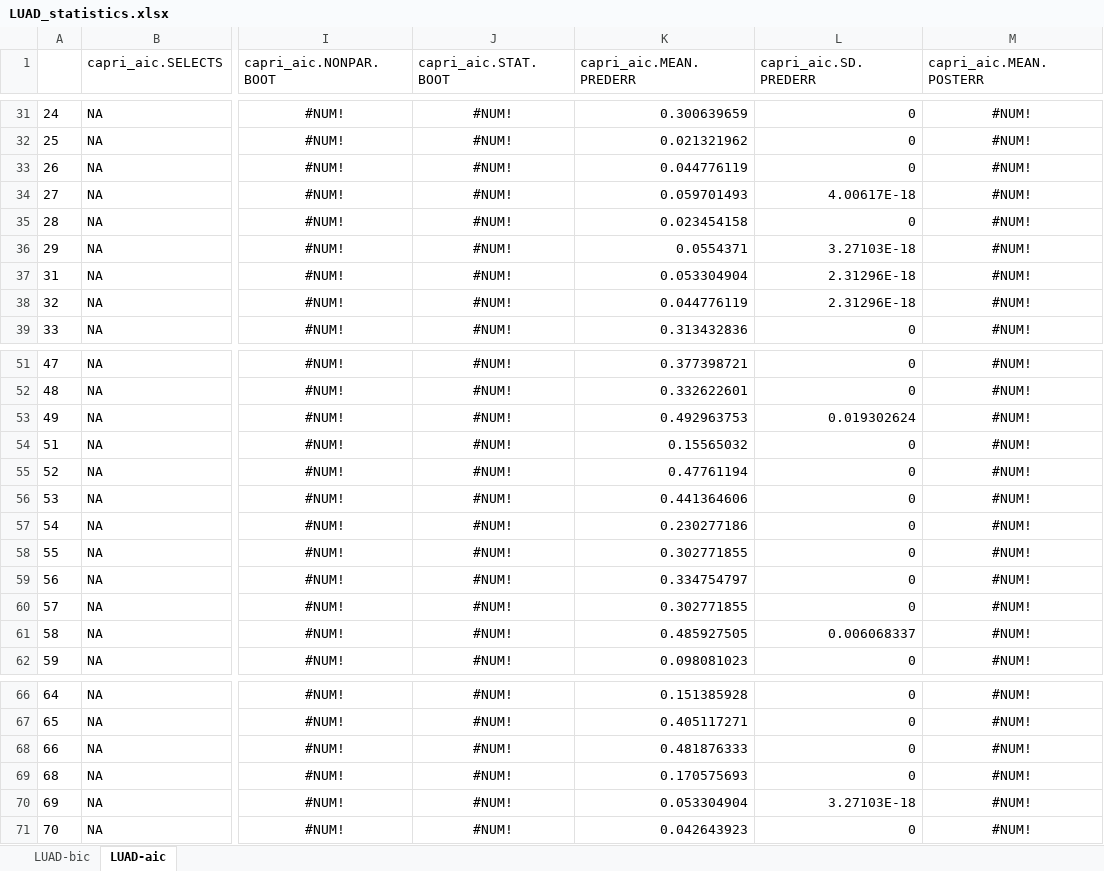
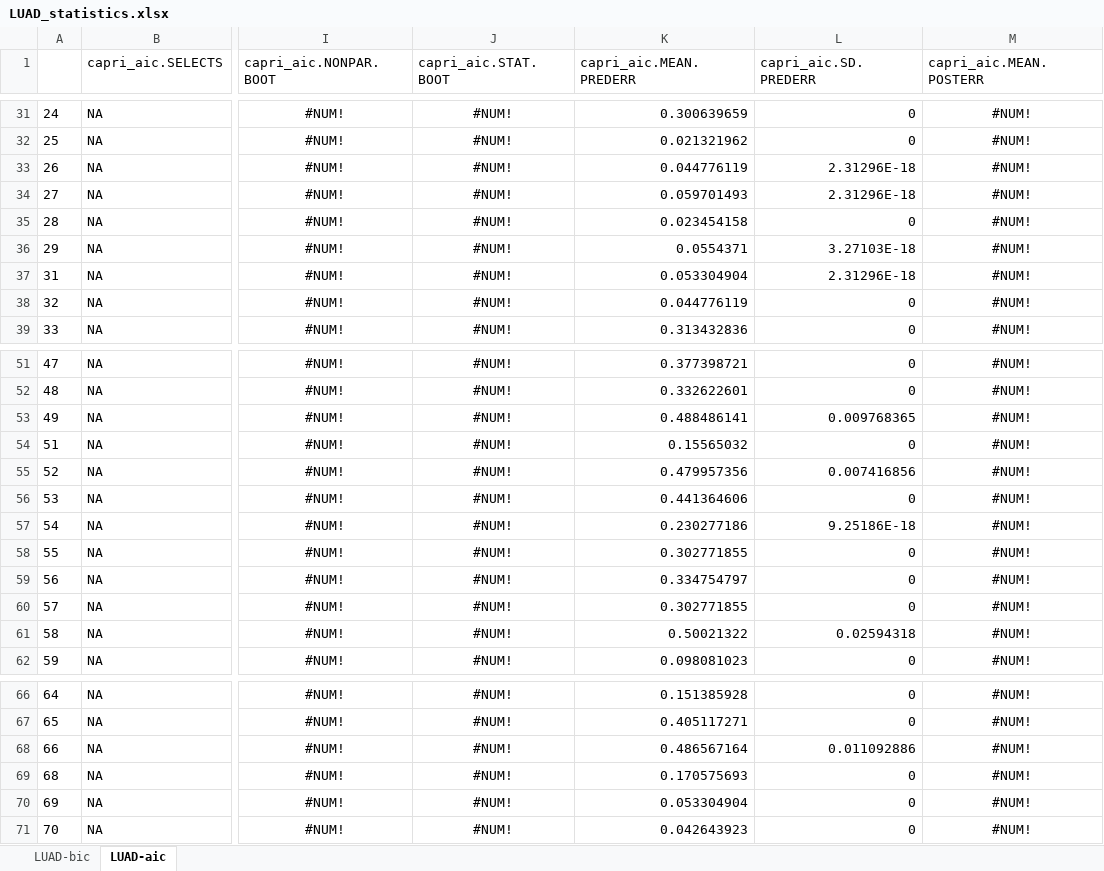
Before and after one commit to dlcgold/LUAD-PiCnIc, an Excel workbook: output/LUAD_statistics.xlsx, sheet LUAD-aic, drawn as a sheet; only a part is shown, gaps mark what is left out; values as stored, in another font and other column widths than the file's, no borders; the diff covers the shown part only; the diff names each change by its address in the sheet, - before the commit and + after, or states it on an @@ line.

```diff
--- a/output/LUAD_statistics.xlsx (sheet LUAD-aic)
+++ b/output/LUAD_statistics.xlsx (sheet LUAD-aic)
-L33 (capri_aic.SD.PREDERR): 0
+L33 (capri_aic.SD.PREDERR): 2.31296E-18
-L34 (capri_aic.SD.PREDERR): 4.00617E-18
+L34 (capri_aic.SD.PREDERR): 2.31296E-18
-L38 (capri_aic.SD.PREDERR): 2.31296E-18
+L38 (capri_aic.SD.PREDERR): 0
-K53 (capri_aic.MEAN.PREDERR): 0.492963753
+K53 (capri_aic.MEAN.PREDERR): 0.488486141
-L53 (capri_aic.SD.PREDERR): 0.019302624
+L53 (capri_aic.SD.PREDERR): 0.009768365
-K55 (capri_aic.MEAN.PREDERR): 0.47761194
+K55 (capri_aic.MEAN.PREDERR): 0.479957356
-L55 (capri_aic.SD.PREDERR): 0
+L55 (capri_aic.SD.PREDERR): 0.007416856
-L57 (capri_aic.SD.PREDERR): 0
+L57 (capri_aic.SD.PREDERR): 9.25186E-18
-K61 (capri_aic.MEAN.PREDERR): 0.485927505
+K61 (capri_aic.MEAN.PREDERR): 0.50021322
-L61 (capri_aic.SD.PREDERR): 0.006068337
+L61 (capri_aic.SD.PREDERR): 0.02594318
-K68 (capri_aic.MEAN.PREDERR): 0.481876333
+K68 (capri_aic.MEAN.PREDERR): 0.486567164
-L68 (capri_aic.SD.PREDERR): 0
+L68 (capri_aic.SD.PREDERR): 0.011092886
-L70 (capri_aic.SD.PREDERR): 3.27103E-18
+L70 (capri_aic.SD.PREDERR): 0
```
Also changed, not shown: 1 added row, 1 removed row and 15 edited cells elsewhere in this sheet, sheet LUAD-bic, 5 other files.
